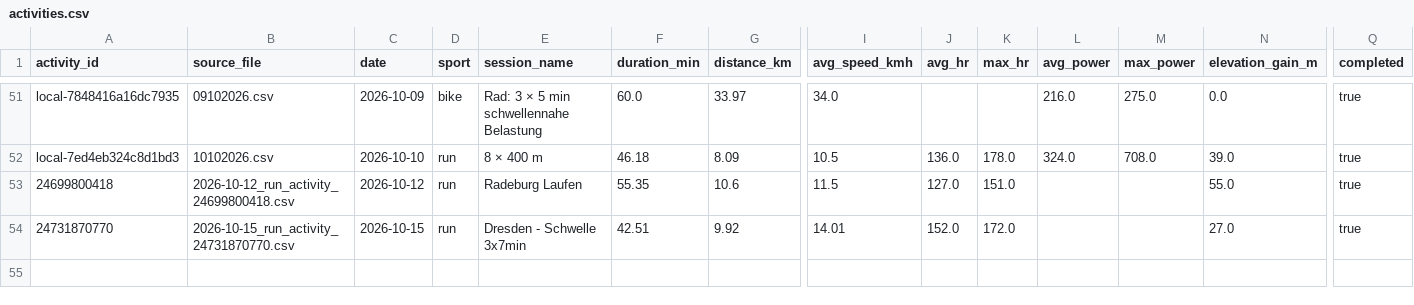
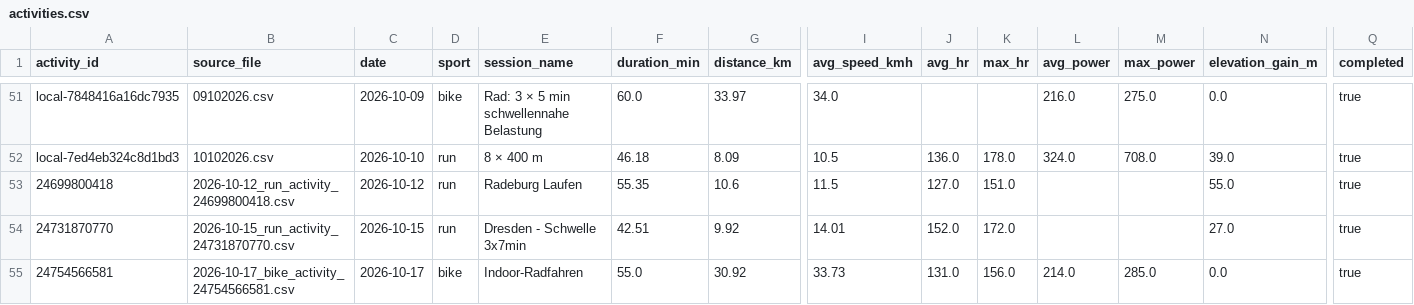
Before and after one commit to Physix21/LaufCoach, a CSV file: data/processed/activities.csv, drawn as a sheet; only a part is shown, gaps mark what is left out; rows hold the shown columns only; the diff names each change by its address in the sheet, - before the commit and + after, or states it on an @@ line.

```diff
--- a/data/processed/activities.csv
+++ b/data/processed/activities.csv
+row 55: 24754566581 | 2026-10-17_bike_activity_24754566581.csv | 2026-10-17 | bike | Indoor-Radfahren | 55.0 | 30.92 | 33.73 | 131.0 | 156.0 | 214.0 | 285.0 | 0.0 | true
```
Also changed, not shown: data/processed/splits.csv, data/processed/weekly_summary.csv, 11 other files.
